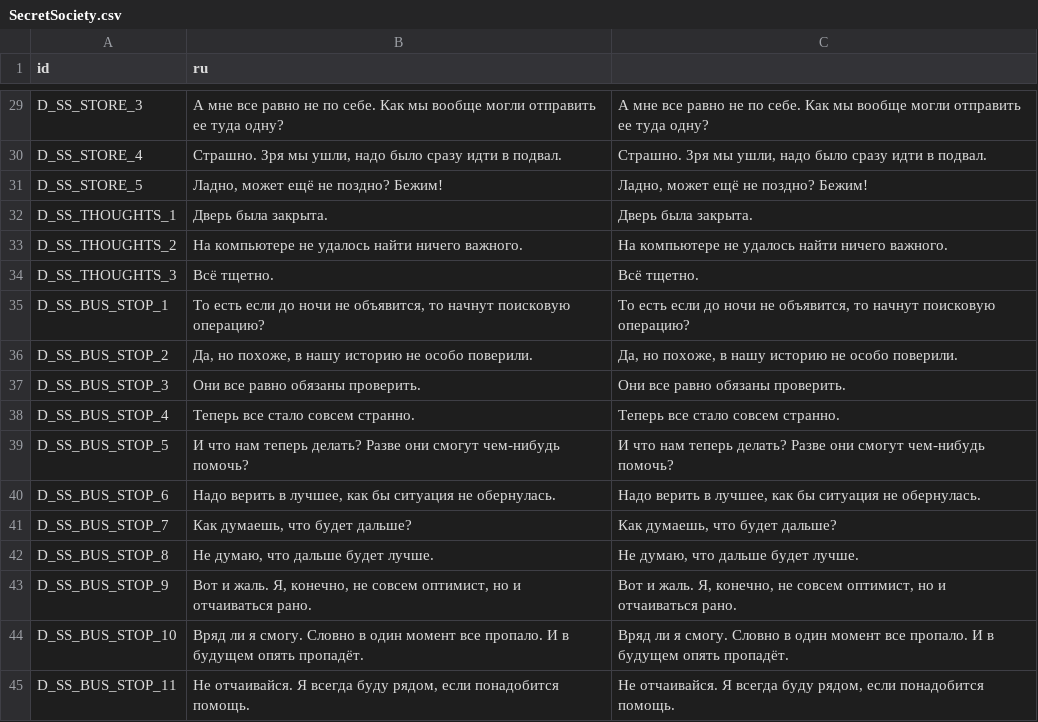
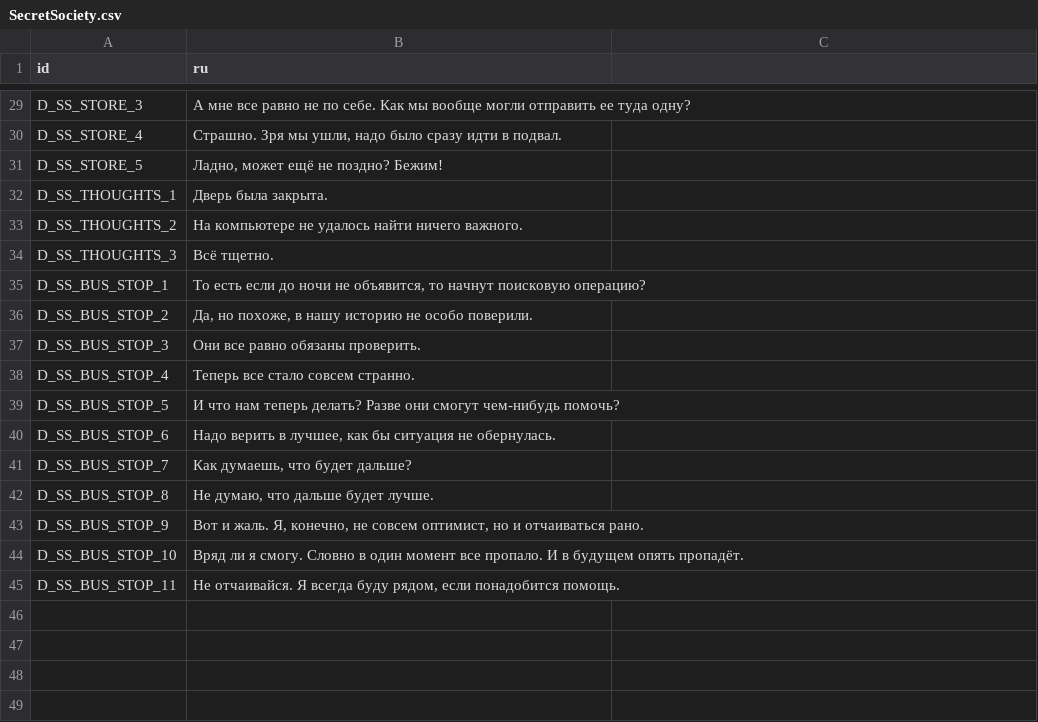
Before and after one commit to ordinary-dev/student-quest, a CSV file: Translations/en/Chapter3/SecretSociety.csv, drawn as a sheet; only a part is shown, gaps mark what is left out; the diff covers the shown part only.

```diff
--- a/Translations/en/Chapter3/SecretSociety.csv
+++ b/Translations/en/Chapter3/SecretSociety.csv
@@ -29,17 +29,17 @@
-"D_SS_STORE_3","А мне все равно не по себе. Как мы вообще могли отправить ее туда одну?","А мне все равно не по себе. Как мы вообще могли отправить ее туда одну?"
-"D_SS_STORE_4","Страшно. Зря мы ушли, надо было сразу идти в подвал.","Страшно. Зря мы ушли, надо было сразу идти в подвал."
-"D_SS_STORE_5","Ладно, может ещё не поздно? Бежим!","Ладно, может ещё не поздно? Бежим!"
-"D_SS_THOUGHTS_1","Дверь была закрыта.","Дверь была закрыта."
-"D_SS_THOUGHTS_2","На компьютере не удалось найти ничего важного.","На компьютере не удалось найти ничего важного."
-"D_SS_THOUGHTS_3","Всё тщетно.","Всё тщетно."
-"D_SS_BUS_STOP_1","То есть если до ночи не объявится, то начнут поисковую операцию?","То есть если до ночи не объявится, то начнут поисковую операцию?"
-"D_SS_BUS_STOP_2","Да, но похоже, в нашу историю не особо поверили.","Да, но похоже, в нашу историю не особо поверили."
-"D_SS_BUS_STOP_3","Они все равно обязаны проверить.","Они все равно обязаны проверить."
-"D_SS_BUS_STOP_4","Теперь все стало совсем странно.","Теперь все стало совсем странно."
-"D_SS_BUS_STOP_5","И что нам теперь делать? Разве они смогут чем-нибудь помочь?","И что нам теперь делать? Разве они смогут чем-нибудь помочь?"
-"D_SS_BUS_STOP_6","Надо верить в лучшее, как бы ситуация не обернулась.","Надо верить в лучшее, как бы ситуация не обернулась."
-"D_SS_BUS_STOP_7","Как думаешь, что будет дальше?","Как думаешь, что будет дальше?"
-"D_SS_BUS_STOP_8","Не думаю, что дальше будет лучше.","Не думаю, что дальше будет лучше."
-"D_SS_BUS_STOP_9","Вот и жаль. Я, конечно, не совсем оптимист, но и отчаиваться рано.","Вот и жаль. Я, конечно, не совсем оптимист, но и отчаиваться рано."
-"D_SS_BUS_STOP_10","Вряд ли я смогу. Словно в один момент все пропало. И в будущем опять пропадёт.","Вряд ли я смогу. Словно в один момент все пропало. И в будущем опять пропадёт."
-"D_SS_BUS_STOP_11","Не отчаивайся. Я всегда буду рядом, если понадобится помощь. ","Не отчаивайся. Я всегда буду рядом, если понадобится помощь. "
+"D_SS_STORE_3","А мне все равно не по себе. Как мы вообще могли отправить ее туда одну?"
+"D_SS_STORE_4","Страшно. Зря мы ушли, надо было сразу идти в подвал."
+"D_SS_STORE_5","Ладно, может ещё не поздно? Бежим!"
+"D_SS_THOUGHTS_1","Дверь была закрыта."
+"D_SS_THOUGHTS_2","На компьютере не удалось найти ничего важного."
+"D_SS_THOUGHTS_3","Всё тщетно."
+"D_SS_BUS_STOP_1","То есть если до ночи не объявится, то начнут поисковую операцию?"
+"D_SS_BUS_STOP_2","Да, но похоже, в нашу историю не особо поверили."
+"D_SS_BUS_STOP_3","Они все равно обязаны проверить."
+"D_SS_BUS_STOP_4","Теперь все стало совсем странно."
+"D_SS_BUS_STOP_5","И что нам теперь делать? Разве они смогут чем-нибудь помочь?"
+"D_SS_BUS_STOP_6","Надо верить в лучшее, как бы ситуация не обернулась."
+"D_SS_BUS_STOP_7","Как думаешь, что будет дальше?"
+"D_SS_BUS_STOP_8","Не думаю, что дальше будет лучше."
+"D_SS_BUS_STOP_9","Вот и жаль. Я, конечно, не совсем оптимист, но и отчаиваться рано."
+"D_SS_BUS_STOP_10","Вряд ли я смогу. Словно в один момент все пропало. И в будущем опять пропадёт."
+"D_SS_BUS_STOP_11","Не отчаивайся. Я всегда буду рядом, если понадобится помощь. "
```
Also changed, not shown: 27 edited cells elsewhere in this file.
